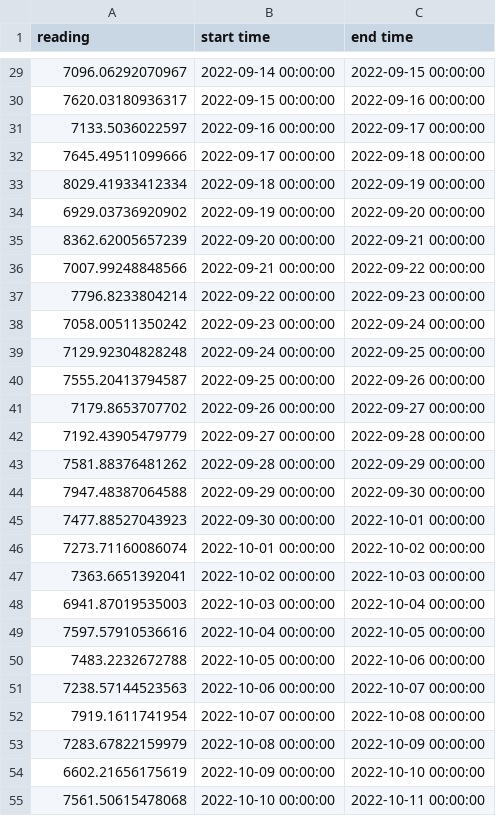
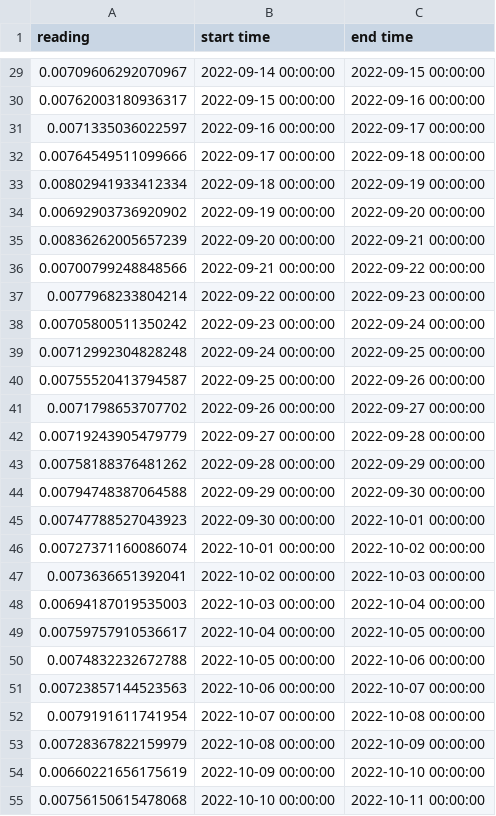
Before and after one commit to OpenEnergyDashboard/DesignDocs, a CSV file: testing/readingsData/expected_bar_ri_15_mu_kWh_gu_lbsCO2_st_-inf_et_inf_bd_1.csv, drawn as a sheet; only a part is shown, gaps mark what is left out; the diff covers the shown part only.

```diff
--- a/testing/readingsData/expected_bar_ri_15_mu_kWh_gu_lbsCO2_st_-inf_et_inf_bd_1.csv
+++ b/testing/readingsData/expected_bar_ri_15_mu_kWh_gu_lbsCO2_st_-inf_et_inf_bd_1.csv
@@ -29,27 +29,27 @@ reading,start time,end time
-7096.06292070967,2022-09-14 00:00:00,2022-09-15 00:00:00
-7620.03180936317,2022-09-15 00:00:00,2022-09-16 00:00:00
-7133.5036022597,2022-09-16 00:00:00,2022-09-17 00:00:00
-7645.49511099666,2022-09-17 00:00:00,2022-09-18 00:00:00
-8029.41933412334,2022-09-18 00:00:00,2022-09-19 00:00:00
-6929.03736920902,2022-09-19 00:00:00,2022-09-20 00:00:00
-8362.62005657239,2022-09-20 00:00:00,2022-09-21 00:00:00
-7007.99248848566,2022-09-21 00:00:00,2022-09-22 00:00:00
-7796.8233804214,2022-09-22 00:00:00,2022-09-23 00:00:00
-7058.00511350242,2022-09-23 00:00:00,2022-09-24 00:00:00
-7129.92304828248,2022-09-24 00:00:00,2022-09-25 00:00:00
-7555.20413794587,2022-09-25 00:00:00,2022-09-26 00:00:00
-7179.8653707702,2022-09-26 00:00:00,2022-09-27 00:00:00
-7192.43905479779,2022-09-27 00:00:00,2022-09-28 00:00:00
-7581.88376481262,2022-09-28 00:00:00,2022-09-29 00:00:00
-7947.48387064588,2022-09-29 00:00:00,2022-09-30 00:00:00
-7477.88527043923,2022-09-30 00:00:00,2022-10-01 00:00:00
-7273.71160086074,2022-10-01 00:00:00,2022-10-02 00:00:00
-7363.6651392041,2022-10-02 00:00:00,2022-10-03 00:00:00
-6941.87019535003,2022-10-03 00:00:00,2022-10-04 00:00:00
-7597.57910536616,2022-10-04 00:00:00,2022-10-05 00:00:00
-7483.2232672788,2022-10-05 00:00:00,2022-10-06 00:00:00
-7238.57144523563,2022-10-06 00:00:00,2022-10-07 00:00:00
-7919.1611741954,2022-10-07 00:00:00,2022-10-08 00:00:00
-7283.67822159979,2022-10-08 00:00:00,2022-10-09 00:00:00
-6602.21656175619,2022-10-09 00:00:00,2022-10-10 00:00:00
-7561.50615478068,2022-10-10 00:00:00,2022-10-11 00:00:00
+0.00709606292070967,2022-09-14 00:00:00,2022-09-15 00:00:00
+0.00762003180936317,2022-09-15 00:00:00,2022-09-16 00:00:00
+0.0071335036022597,2022-09-16 00:00:00,2022-09-17 00:00:00
+0.00764549511099666,2022-09-17 00:00:00,2022-09-18 00:00:00
+0.00802941933412334,2022-09-18 00:00:00,2022-09-19 00:00:00
+0.00692903736920902,2022-09-19 00:00:00,2022-09-20 00:00:00
+0.00836262005657239,2022-09-20 00:00:00,2022-09-21 00:00:00
+0.00700799248848566,2022-09-21 00:00:00,2022-09-22 00:00:00
+0.0077968233804214,2022-09-22 00:00:00,2022-09-23 00:00:00
+0.00705800511350242,2022-09-23 00:00:00,2022-09-24 00:00:00
+0.00712992304828248,2022-09-24 00:00:00,2022-09-25 00:00:00
+0.00755520413794587,2022-09-25 00:00:00,2022-09-26 00:00:00
+0.0071798653707702,2022-09-26 00:00:00,2022-09-27 00:00:00
+0.00719243905479779,2022-09-27 00:00:00,2022-09-28 00:00:00
+0.00758188376481262,2022-09-28 00:00:00,2022-09-29 00:00:00
+0.00794748387064588,2022-09-29 00:00:00,2022-09-30 00:00:00
+0.00747788527043923,2022-09-30 00:00:00,2022-10-01 00:00:00
+0.00727371160086074,2022-10-01 00:00:00,2022-10-02 00:00:00
+0.0073636651392041,2022-10-02 00:00:00,2022-10-03 00:00:00
+0.00694187019535003,2022-10-03 00:00:00,2022-10-04 00:00:00
+0.00759757910536617,2022-10-04 00:00:00,2022-10-05 00:00:00
+0.0074832232672788,2022-10-05 00:00:00,2022-10-06 00:00:00
+0.00723857144523563,2022-10-06 00:00:00,2022-10-07 00:00:00
+0.0079191611741954,2022-10-07 00:00:00,2022-10-08 00:00:00
+0.00728367822159979,2022-10-08 00:00:00,2022-10-09 00:00:00
+0.00660221656175619,2022-10-09 00:00:00,2022-10-10 00:00:00
+0.00756150615478068,2022-10-10 00:00:00,2022-10-11 00:00:00
```
Also changed, not shown: 1 added row, 1 removed row and 47 edited cells elsewhere in this file, testing/readingsData/expected_bar_ri_15_mu_kWh_gu_MJ_st_-inf_et_inf_bd_1.csv, testing/readingsData/expected_bar_ri_15_mu_kWh_gu_MTonCO2_st_-inf_et_inf_bd_1.csv, 3 other files.
